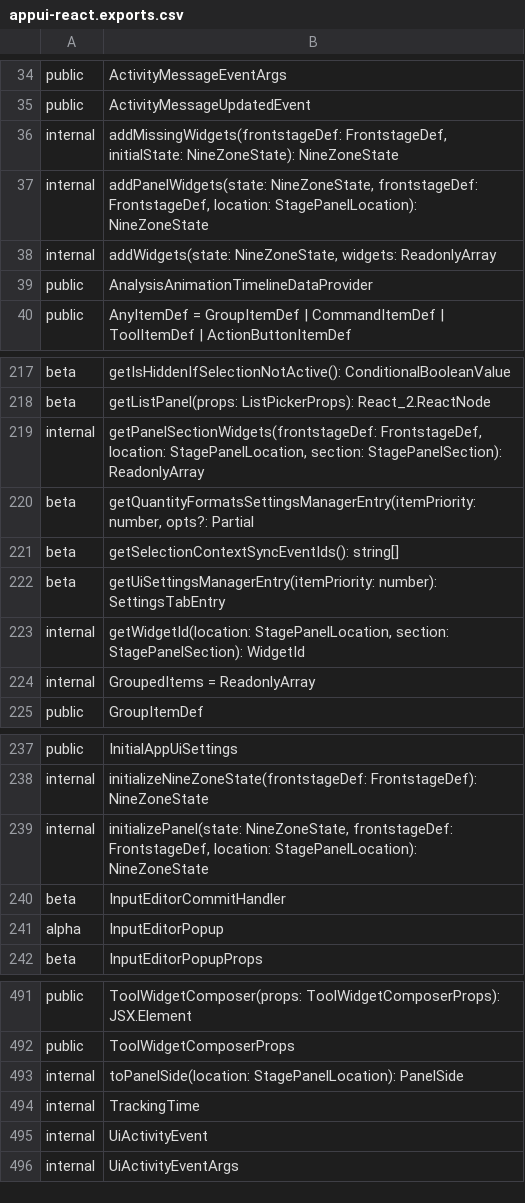
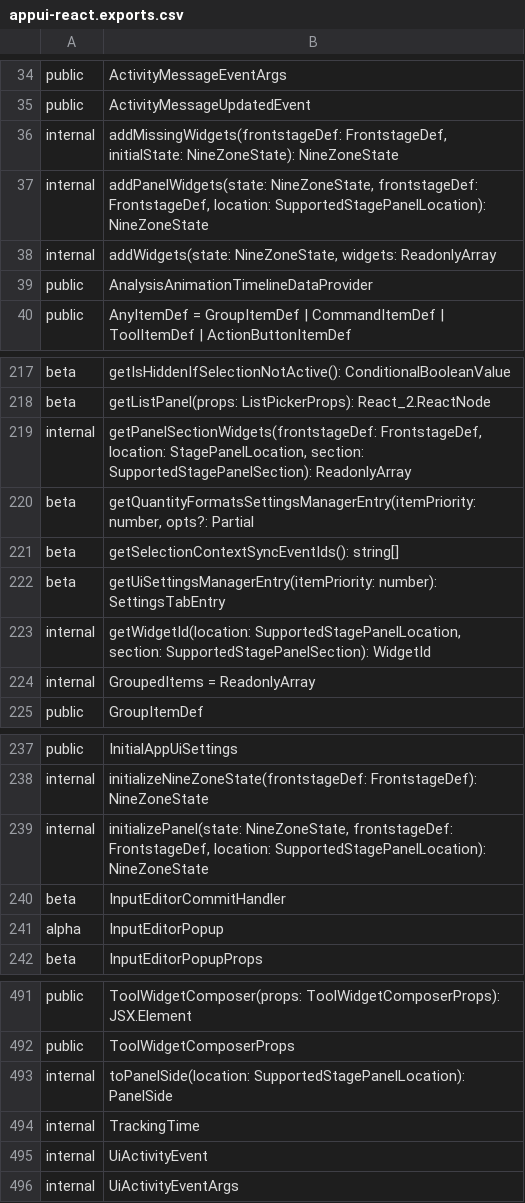
Before and after one commit to iTwin/appui, a CSV file: common/api/summary/appui-react.exports.csv, drawn as a sheet; only a part is shown, gaps mark what is left out.

```diff
--- a/common/api/summary/appui-react.exports.csv
+++ b/common/api/summary/appui-react.exports.csv
@@ -36,3 +36,3 @@ public;ActivityMessageUpdatedEvent
 internal;addMissingWidgets(frontstageDef: FrontstageDef, initialState: NineZoneState): NineZoneState
-internal;addPanelWidgets(state: NineZoneState, frontstageDef: FrontstageDef, location: StagePanelLocation): NineZoneState
+internal;addPanelWidgets(state: NineZoneState, frontstageDef: FrontstageDef, location: SupportedStagePanelLocation): NineZoneState
 internal;addWidgets(state: NineZoneState, widgets: ReadonlyArray
@@ -218,3 +218,3 @@ beta;getIsHiddenIfSelectionNotActive(): ConditionalBooleanValue
 beta;getListPanel(props: ListPickerProps): React_2.ReactNode
-internal;getPanelSectionWidgets(frontstageDef: FrontstageDef, location: StagePanelLocation, section: StagePanelSection): ReadonlyArray
+internal;getPanelSectionWidgets(frontstageDef: FrontstageDef, location: StagePanelLocation, section: SupportedStagePanelSection): ReadonlyArray
 beta;getQuantityFormatsSettingsManagerEntry(itemPriority: number, opts?: Partial
@@ -222,3 +222,3 @@ beta;getSelectionContextSyncEventIds(): string[]
 beta;getUiSettingsManagerEntry(itemPriority: number): SettingsTabEntry
-internal;getWidgetId(location: StagePanelLocation, section: StagePanelSection): WidgetId
+internal;getWidgetId(location: SupportedStagePanelLocation, section: SupportedStagePanelSection): WidgetId
 internal;GroupedItems = ReadonlyArray
@@ -238,3 +238,3 @@ public;InitialAppUiSettings
 internal;initializeNineZoneState(frontstageDef: FrontstageDef): NineZoneState
-internal;initializePanel(state: NineZoneState, frontstageDef: FrontstageDef, location: StagePanelLocation): NineZoneState
+internal;initializePanel(state: NineZoneState, frontstageDef: FrontstageDef, location: SupportedStagePanelLocation): NineZoneState
 beta;InputEditorCommitHandler
@@ -492,3 +492,3 @@ public;ToolWidgetComposer(props: ToolWidgetComposerProps): JSX.Element
 public;ToolWidgetComposerProps
-internal;toPanelSide(location: StagePanelLocation): PanelSide
+internal;toPanelSide(location: SupportedStagePanelLocation): PanelSide
 internal;TrackingTime
```
Also changed, not shown: 1 other file.
